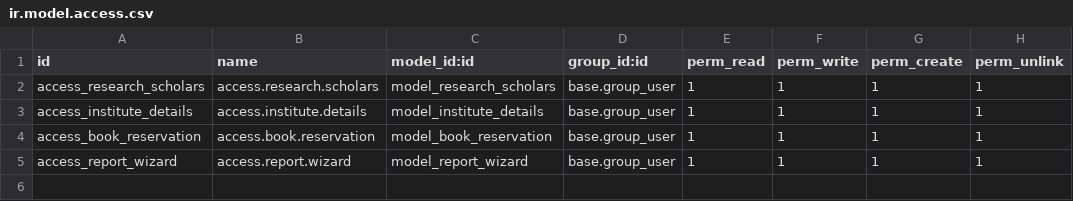
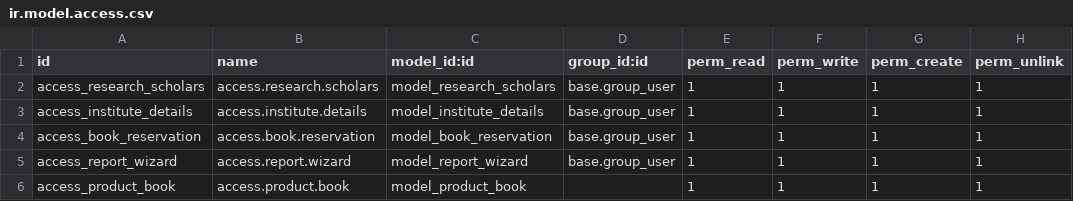
Before and after one commit to pravithaVijayan/MyProject, a CSV file: research_management/security/ir.model.access.csv, drawn as a sheet; the diff names each change by its address in the sheet, - before the commit and + after, or states it on an @@ line.

Commit message:
[Add]research_management

```diff
--- a/research_management/security/ir.model.access.csv
+++ b/research_management/security/ir.model.access.csv
+row 6: access_product_book | access.product.book | model_product_book |  | 1 | 1 | 1 | 1
```
Also changed, not shown: 3 other files.
